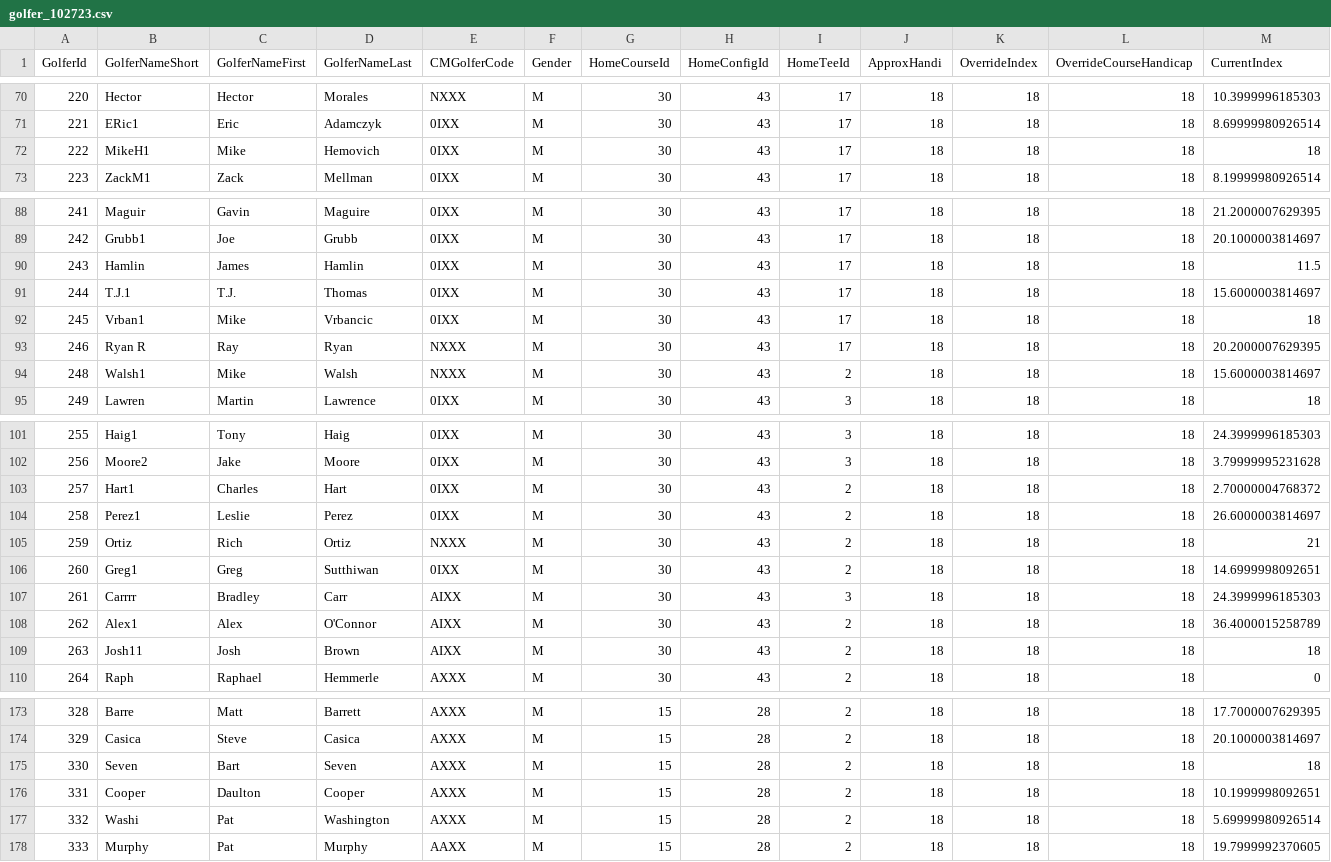
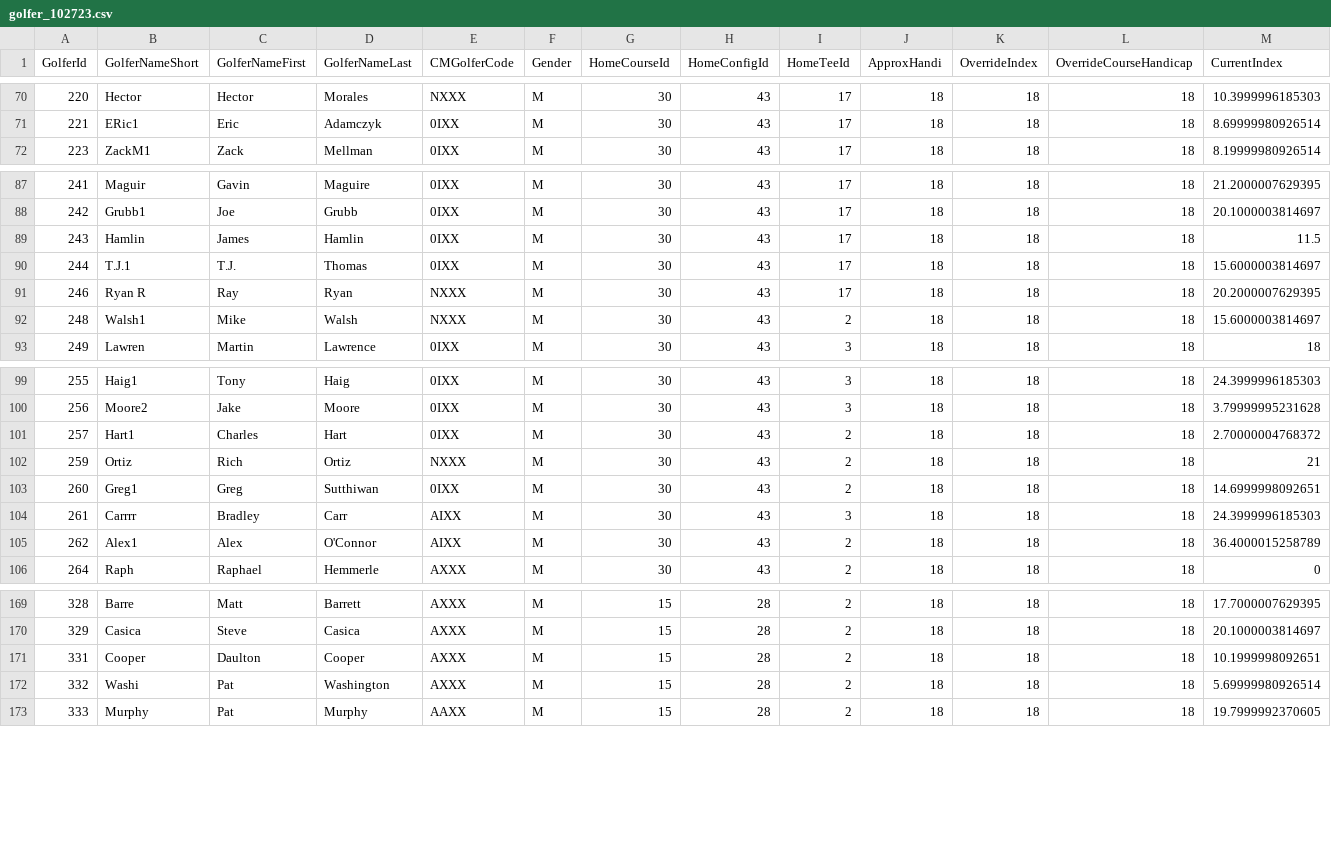
Before and after one commit to adevenuto/golftourney, a CSV file: storage/golfer_102723.csv, drawn as a sheet; only a part is shown, gaps mark what is left out; rows hold the shown columns only; the diff names each change by its address in the sheet, - before the commit and + after, or states it on an @@ line.

```diff
--- a/storage/golfer_102723.csv
+++ b/storage/golfer_102723.csv
-row 72: 222 | MikeH1 | Mike | Hemovich | 0IXX | M | 30 | 43 | 17 | 18 | 18 | 18 | 18
-row 92: 245 | Vrban1 | Mike | Vrbancic | 0IXX | M | 30 | 43 | 17 | 18 | 18 | 18 | 18
-row 104: 258 | Perez1 | Leslie | Perez | 0IXX | M | 30 | 43 | 2 | 18 | 18 | 18 | 26.6000003814697
-row 109: 263 | Josh11 | Josh | Brown | AIXX | M | 30 | 43 | 2 | 18 | 18 | 18 | 18
-row 175: 330 | Seven | Bart | Seven | AXXX | M | 15 | 28 | 2 | 18 | 18 | 18 | 18
```
Also changed, not shown: 17 other files.
